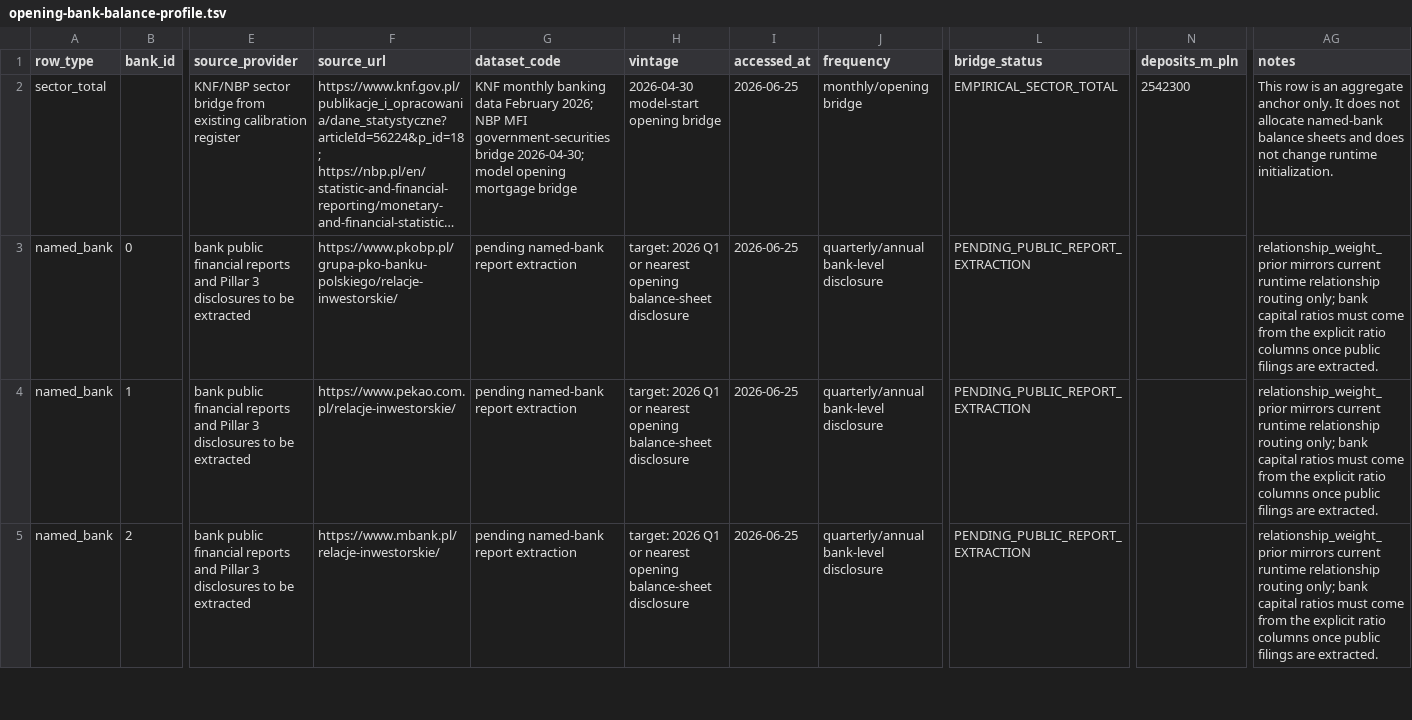
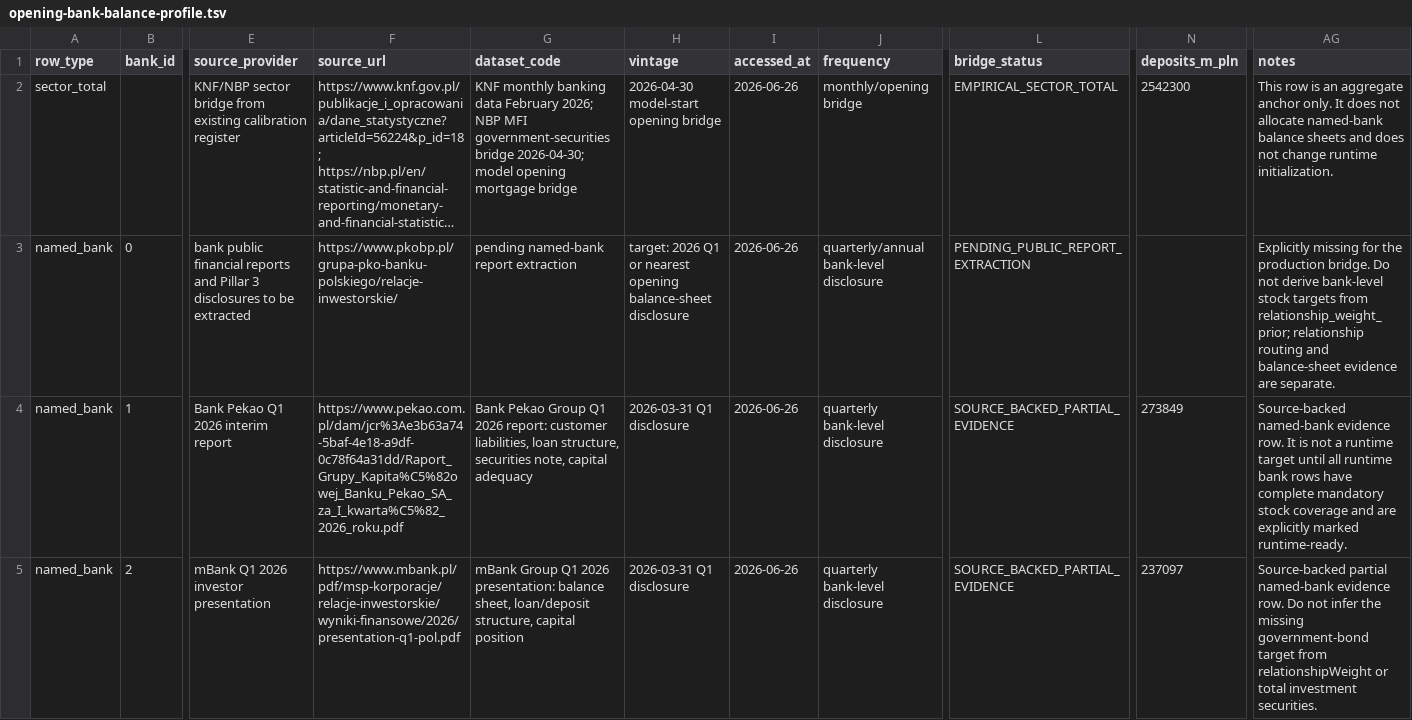
Before and after one commit to amor-fati-systems/amor-fati, a TSV file: docs/empirical-source-extracts/opening-bank-balance-profile.tsv, drawn as a sheet; only a part is shown, gaps mark what is left out; long unchanged cells end in …; the diff covers the shown part only; the diff names each change by its address in the sheet, - before the commit and + after, or states it on an @@ line.

Commit message:
Populate opening bank profile source bridge

```diff
--- a/docs/empirical-source-extracts/opening-bank-balance-profile.tsv
+++ b/docs/empirical-source-extracts/opening-bank-balance-profile.tsv
-I2:I5 (accessed_at): 2026-06-25
+I2:I5 (accessed_at): 2026-06-26
-AG3 (notes): relationship_weight_prior mirrors current runtime relationship routing only; bank capital ratios must come from the explicit ratio columns once public filings are extracted.
+AG3 (notes): Explicitly missing for the production bridge. Do not derive bank-level stock targets from relationship_weight_prior; relationship routing and balance-sheet evidence are separate.
-E4 (source_provider): bank public financial reports and Pillar 3 disclosures to be extracted
+E4 (source_provider): Bank Pekao Q1 2026 interim report
-F4 (source_url): https://www.pekao.com.pl/relacje-inwestorskie/
+F4 (source_url): https://www.pekao.com.pl/dam/jcr%3Ae3b63a74-5baf-4e18-a9df-0c78f64a31dd/Raport_Grupy_Kapita%C5%82owej_Banku_Pekao_SA_za_I_kwarta%C5%82_2026_roku.pdf
-G4 (dataset_code): pending named-bank report extraction
+G4 (dataset_code): Bank Pekao Group Q1 2026 report: customer liabilities, loan structure, securities note, capital adequacy
-H4:H5 (vintage): target: 2026 Q1 or nearest opening balance-sheet disclosure
+H4:H5 (vintage): 2026-03-31 Q1 disclosure
-J4:J5 (frequency): quarterly/annual bank-level disclosure
+J4:J5 (frequency): quarterly bank-level disclosure
-L4:L5 (bridge_status): PENDING_PUBLIC_REPORT_EXTRACTION
+L4:L5 (bridge_status): SOURCE_BACKED_PARTIAL_EVIDENCE
-N4 (deposits_m_pln): (empty)
+N4 (deposits_m_pln): 273849
-AG4 (notes): relationship_weight_prior mirrors current runtime relationship routing only; bank capital ratios must come from the explicit ratio columns once public filings are extracted.
+AG4 (notes): Source-backed named-bank evidence row. It is not a runtime target until all runtime bank rows have complete mandatory stock coverage and are explicitly marked runtime-ready.
-E5 (source_provider): bank public financial reports and Pillar 3 disclosures to be extracted
+E5 (source_provider): mBank Q1 2026 investor presentation
-F5 (source_url): https://www.mbank.pl/relacje-inwestorskie/
+F5 (source_url): https://www.mbank.pl/pdf/msp-korporacje/relacje-inwestorskie/wyniki-finansowe/2026/presentation-q1-pol.pdf
-G5 (dataset_code): pending named-bank report extraction
+G5 (dataset_code): mBank Group Q1 2026 presentation: balance sheet, loan/deposit structure, capital position
-N5 (deposits_m_pln): (empty)
+N5 (deposits_m_pln): 237097
-AG5 (notes): relationship_weight_prior mirrors current runtime relationship routing only; bank capital ratios must come from the explicit ratio columns once public filings are extracted.
+AG5 (notes): Source-backed partial named-bank evidence row. Do not infer the missing government-bond target from relationshipWeight or total investment securities.
```
Also changed, not shown: 64 edited cells elsewhere in this file, 3 other files.
